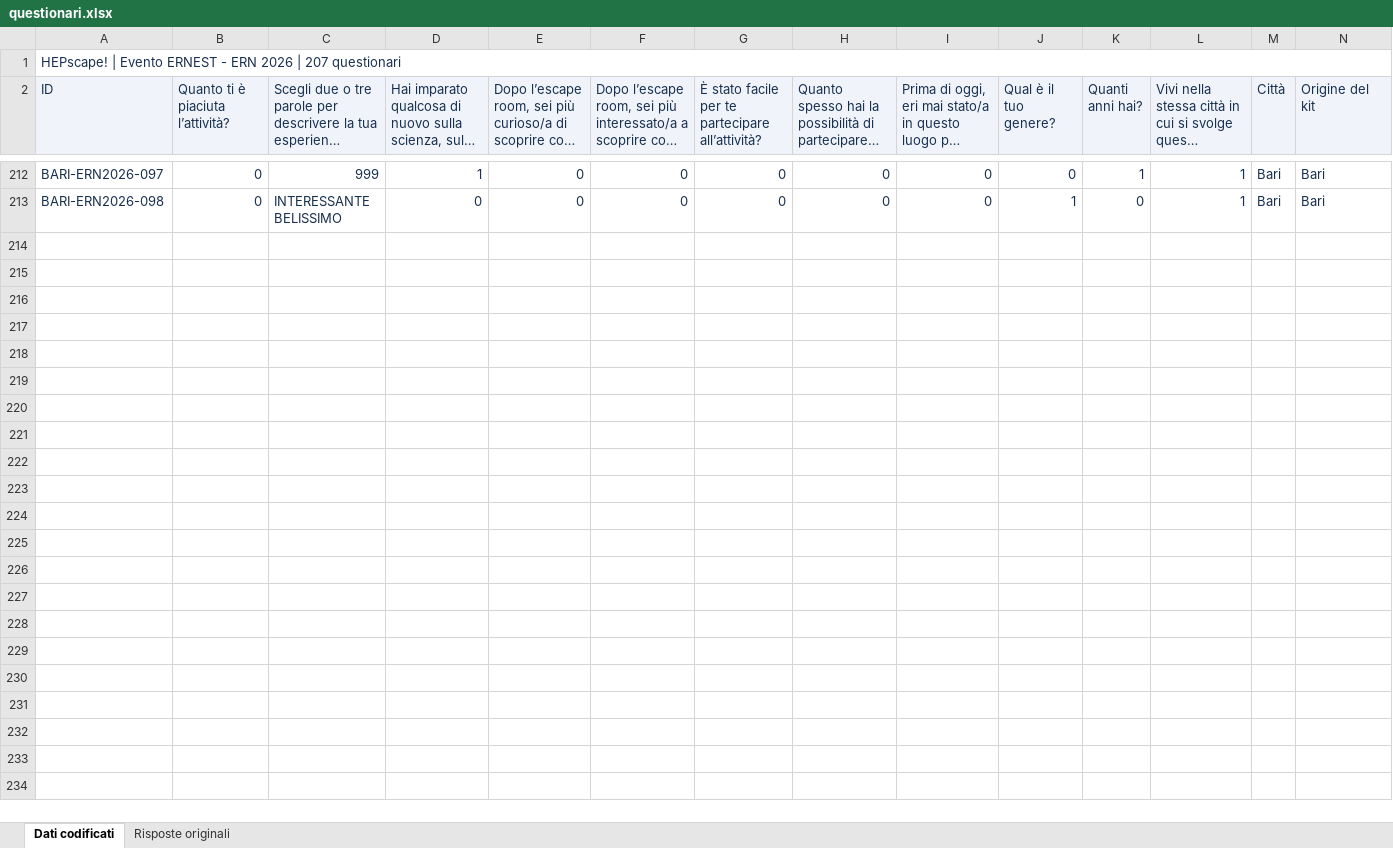
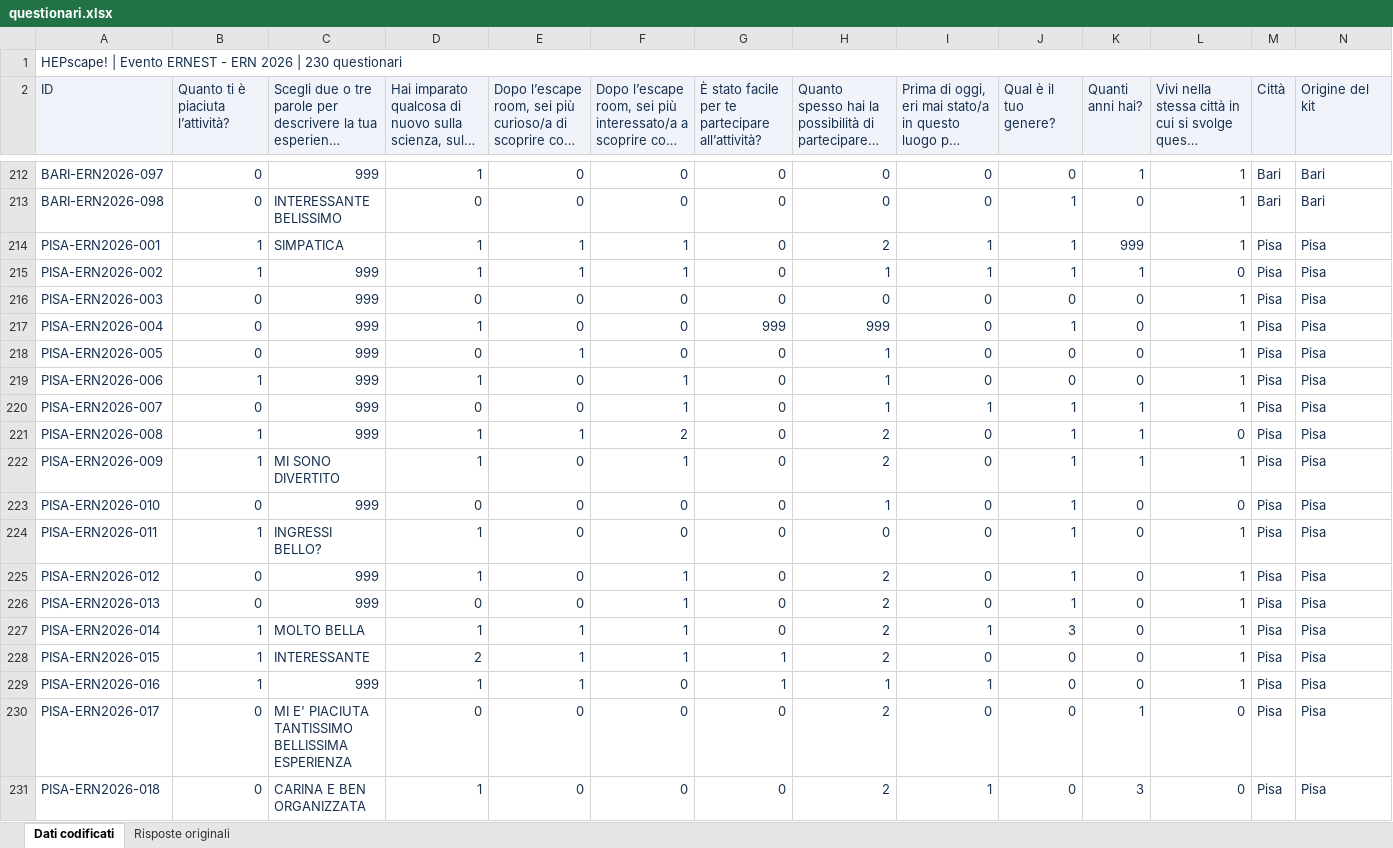
Before and after one commit to lsoffi/HEPscape-AnalisiQuestionari, an Excel workbook: data/ern2026/questionari.xlsx, sheet Dati codificati, drawn as a sheet; only a part is shown, gaps mark what is left out; long unchanged cells end in …; values as stored, in another font and other column widths than the file's, no borders; conditional formats and table styles not drawn; the diff covers the shown part only; the diff names each change by its address in the sheet, - before the commit and + after, or states it on an @@ line.

Commit message:
Import 23 Pisa questionnaires with reversed 0-2 scale into shared workbook

```diff
--- a/data/ern2026/questionari.xlsx (sheet Dati codificati)
+++ b/data/ern2026/questionari.xlsx (sheet Dati codificati)
@@ column A (ID) renumbered in row 1 @@
+row 214: PISA-ERN2026-001 | 1 | SIMPATICA | 1 | 1 | 1 | 0 | 2 | 1 | 1 | 999 | 1 | Pisa | Pisa
+row 215: PISA-ERN2026-002 | 1 | 999 | 1 | 1 | 1 | 0 | 1 | 1 | 1 | 1 | 0 | Pisa | Pisa
+row 216: PISA-ERN2026-003 | 0 | 999 | 0 | 0 | 0 | 0 | 0 | 0 | 0 | 0 | 1 | Pisa | Pisa
+row 217: PISA-ERN2026-004 | 0 | 999 | 1 | 0 | 0 | 999 | 999 | 0 | 1 | 0 | 1 | Pisa | Pisa
+row 218: PISA-ERN2026-005 | 0 | 999 | 0 | 1 | 0 | 0 | 1 | 0 | 0 | 0 | 1 | Pisa | Pisa
+row 219: PISA-ERN2026-006 | 1 | 999 | 1 | 0 | 1 | 0 | 1 | 0 | 0 | 0 | 1 | Pisa | Pisa
+row 220: PISA-ERN2026-007 | 0 | 999 | 0 | 0 | 1 | 0 | 1 | 1 | 1 | 1 | 1 | Pisa | Pisa
+row 221: PISA-ERN2026-008 | 1 | 999 | 1 | 1 | 2 | 0 | 2 | 0 | 1 | 1 | 0 | Pisa | Pisa
+row 222: PISA-ERN2026-009 | 1 | MI SONO DIVERTITO | 1 | 0 | 1 | 0 | 2 | 0 | 1 | 1 | 1 | Pisa | Pisa
+row 223: PISA-ERN2026-010 | 0 | 999 | 0 | 0 | 0 | 0 | 1 | 0 | 1 | 0 | 0 | Pisa | Pisa
+row 224: PISA-ERN2026-011 | 1 | INGRESSI BELLO? | 1 | 0 | 0 | 0 | 0 | 0 | 1 | 0 | 1 | Pisa | Pisa
+row 225: PISA-ERN2026-012 | 0 | 999 | 1 | 0 | 1 | 0 | 2 | 0 | 1 | 0 | 1 | Pisa | Pisa
+row 226: PISA-ERN2026-013 | 0 | 999 | 0 | 0 | 1 | 0 | 2 | 0 | 1 | 0 | 1 | Pisa | Pisa
+row 227: PISA-ERN2026-014 | 1 | MOLTO BELLA | 1 | 1 | 1 | 0 | 2 | 1 | 3 | 0 | 1 | Pisa | Pisa
+row 228: PISA-ERN2026-015 | 1 | INTERESSANTE | 2 | 1 | 1 | 1 | 2 | 0 | 0 | 0 | 1 | Pisa | Pisa
+row 229: PISA-ERN2026-016 | 1 | 999 | 1 | 1 | 0 | 1 | 1 | 1 | 0 | 0 | 1 | Pisa | Pisa
+row 230: PISA-ERN2026-017 | 0 | MI E' PIACIUTA TANTISSIMO BELLISSIMA ESPERIENZA | 0 | 0 | 0 | 0 | 2 | 0 | 0 | 1 | 0 | Pisa | Pisa
+row 231: PISA-ERN2026-018 | 0 | CARINA E BEN ORGANIZZATA | 1 | 0 | 0 | 0 | 2 | 1 | 0 | 3 | 0 | Pisa | Pisa
```
Also changed, not shown: 5 added rows elsewhere in this sheet, sheet Risposte originali, 7 other files.
